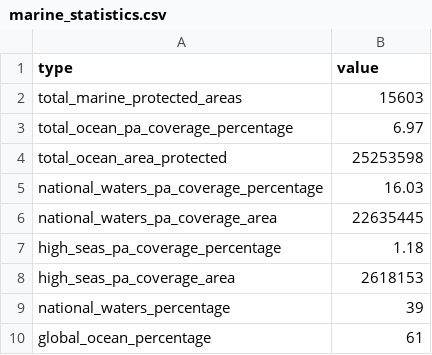
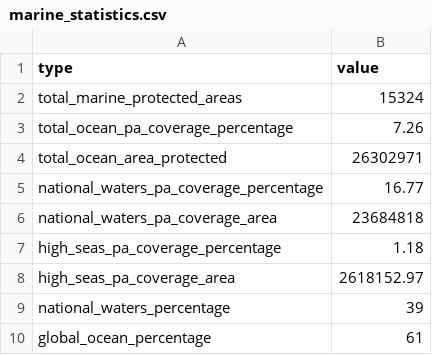
Before and after one commit to unepwcmc/ProtectedPlanet, a CSV file: lib/data/seeds/marine_statistics.csv, drawn as a sheet.

Commit message:
Update marine_statistics

```diff
--- a/lib/data/seeds/marine_statistics.csv
+++ b/lib/data/seeds/marine_statistics.csv
@@ -1,9 +1,9 @@
 type,value
-total_marine_protected_areas,15603
-total_ocean_pa_coverage_percentage,6.97
-total_ocean_area_protected,25253598
-national_waters_pa_coverage_percentage,16.03
-national_waters_pa_coverage_area,22635445
+total_marine_protected_areas,15324
+total_ocean_pa_coverage_percentage,7.26
+total_ocean_area_protected,26302971
+national_waters_pa_coverage_percentage,16.77
+national_waters_pa_coverage_area,23684818
 high_seas_pa_coverage_percentage,1.18
-high_seas_pa_coverage_area,2618153
+high_seas_pa_coverage_area,2618152.97
 national_waters_percentage,39
```
